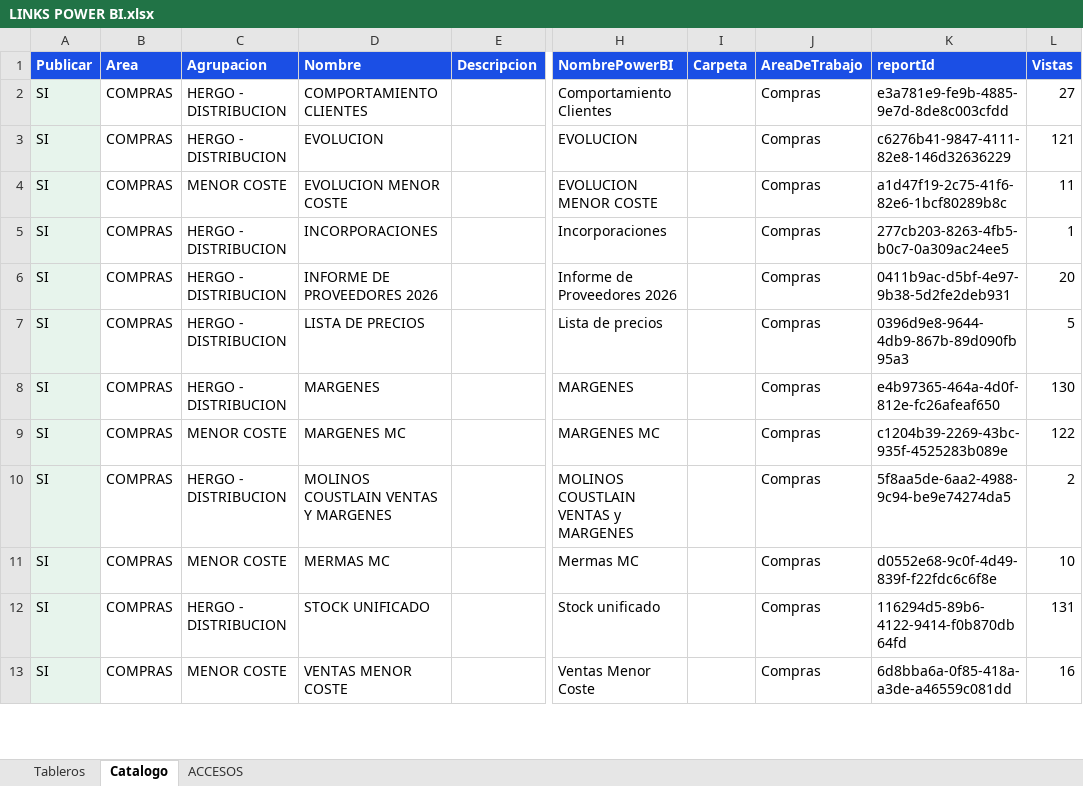
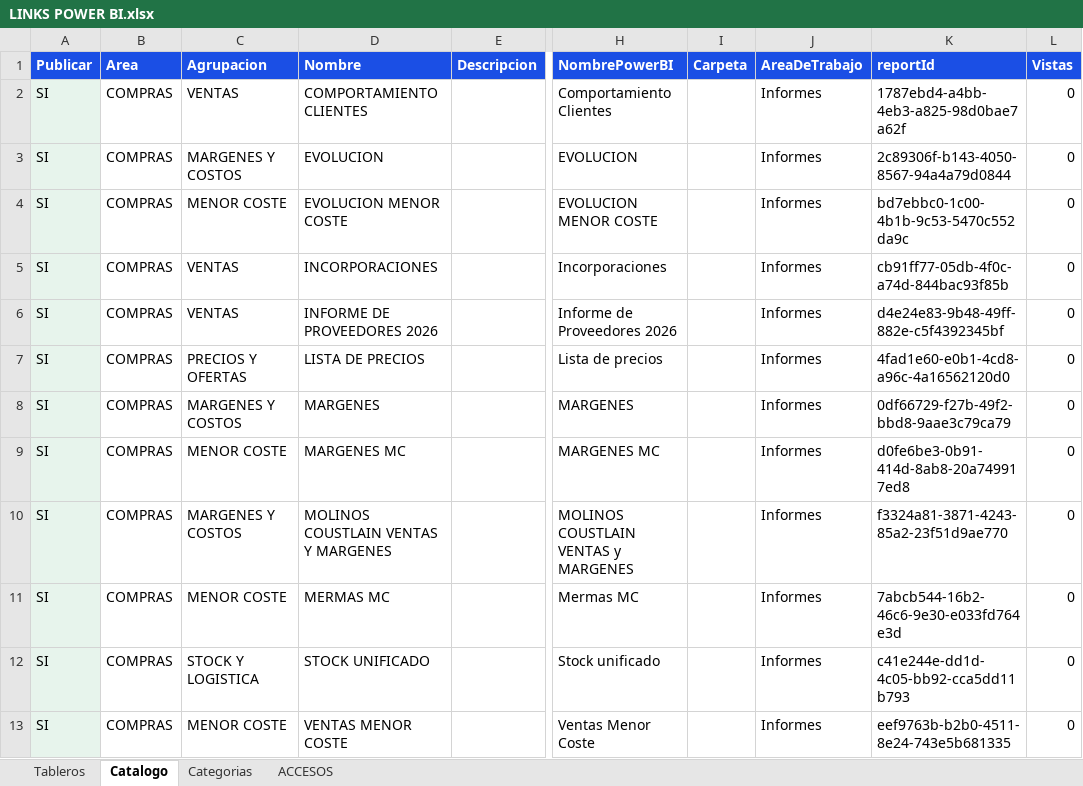
Before and after one commit to planeamientocomercialhergo-cyber/tableros-powerbi, an Excel workbook: LINKS POWER BI.xlsx, sheet Catalogo, drawn as a sheet; only a part is shown, gaps mark what is left out; values as stored, in another font and other column widths than the file's, no borders; the diff covers the shown part only; the diff names each change by its address in the sheet, - before the commit and + after, or states it on an @@ line.

Commit message:
Actualizo tableros (2026-10-28 14:46) - 88 informes de Power BI y 27 links a mano

```diff
--- a/LINKS POWER BI.xlsx (sheet Catalogo)
+++ b/LINKS POWER BI.xlsx (sheet Catalogo)
+sheet tab: Categorias
-C2 (Agrupacion): HERGO - DISTRIBUCION
+C2 (Agrupacion): VENTAS
-J2:J13 (AreaDeTrabajo): Compras
+J2:J13 (AreaDeTrabajo): Informes
-K2 (reportId): e3a781e9-fe9b-4885-9e7d-8de8c003cfdd
+K2 (reportId): 1787ebd4-a4bb-4eb3-a825-98d0bae7a62f
-L2 (Vistas): 27
+L2 (Vistas): 0
-C3 (Agrupacion): HERGO - DISTRIBUCION
+C3 (Agrupacion): MARGENES Y COSTOS
-K3 (reportId): c6276b41-9847-4111-82e8-146d32636229
+K3 (reportId): 2c89306f-b143-4050-8567-94a4a79d0844
-L3 (Vistas): 121
+L3 (Vistas): 0
-K4 (reportId): a1d47f19-2c75-41f6-82e6-1bcf80289b8c
+K4 (reportId): bd7ebbc0-1c00-4b1b-9c53-5470c552da9c
-L4 (Vistas): 11
+L4 (Vistas): 0
-C5:C6 (Agrupacion): HERGO - DISTRIBUCION
+C5:C6 (Agrupacion): VENTAS
-K5 (reportId): 277cb203-8263-4fb5-b0c7-0a309ac24ee5
+K5 (reportId): cb91ff77-05db-4f0c-a74d-844bac93f85b
-L5 (Vistas): 1
+L5 (Vistas): 0
-K6 (reportId): 0411b9ac-d5bf-4e97-9b38-5d2fe2deb931
+K6 (reportId): d4e24e83-9b48-49ff-882e-c5f4392345bf
-L6 (Vistas): 20
+L6 (Vistas): 0
-C7 (Agrupacion): HERGO - DISTRIBUCION
+C7 (Agrupacion): PRECIOS Y OFERTAS
-K7 (reportId): 0396d9e8-9644-4db9-867b-89d090fb95a3
+K7 (reportId): 4fad1e60-e0b1-4cd8-a96c-4a16562120d0
-L7 (Vistas): 5
+L7 (Vistas): 0
-C8 (Agrupacion): HERGO - DISTRIBUCION
+C8 (Agrupacion): MARGENES Y COSTOS
-K8 (reportId): e4b97365-464a-4d0f-812e-fc26afeaf650
+K8 (reportId): 0df66729-f27b-49f2-bbd8-9aae3c79ca79
-L8 (Vistas): 130
+L8 (Vistas): 0
-K9 (reportId): c1204b39-2269-43bc-935f-4525283b089e
+K9 (reportId): d0fe6be3-0b91-414d-8ab8-20a749917ed8
-L9 (Vistas): 122
+L9 (Vistas): 0
-C10 (Agrupacion): HERGO - DISTRIBUCION
+C10 (Agrupacion): MARGENES Y COSTOS
-K10 (reportId): 5f8aa5de-6aa2-4988-9c94-be9e74274da5
+K10 (reportId): f3324a81-3871-4243-85a2-23f51d9ae770
-L10 (Vistas): 2
+L10 (Vistas): 0
-K11 (reportId): d0552e68-9c0f-4d49-839f-f22fdc6c6f8e
+K11 (reportId): 7abcb544-16b2-46c6-9e30-e033fd764e3d
-L11 (Vistas): 10
+L11 (Vistas): 0
-C12 (Agrupacion): HERGO - DISTRIBUCION
+C12 (Agrupacion): STOCK Y LOGISTICA
-K12 (reportId): 116294d5-89b6-4122-9414-f0b870db64fd
+K12 (reportId): c41e244e-dd1d-4c05-bb92-cca5dd11b793
-L12 (Vistas): 131
+L12 (Vistas): 0
-K13 (reportId): 6d8bba6a-0f85-418a-a3de-a46559c081dd
+K13 (reportId): eef9763b-b2b0-4511-8e24-743e5b681335
-L13 (Vistas): 16
+L13 (Vistas): 0
```
Also changed, not shown: 8 added rows, 70 removed rows and 232 edited cells elsewhere in this sheet, sheet Tableros, sheet ACCESOS, 2 other files.
